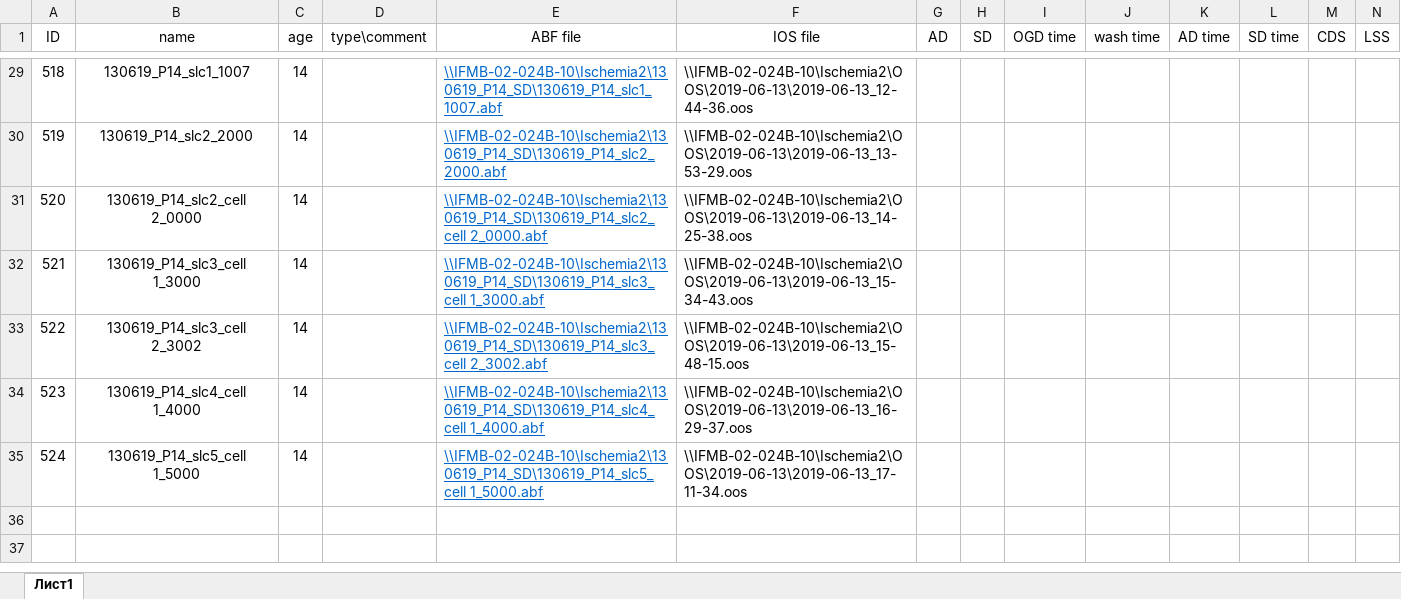
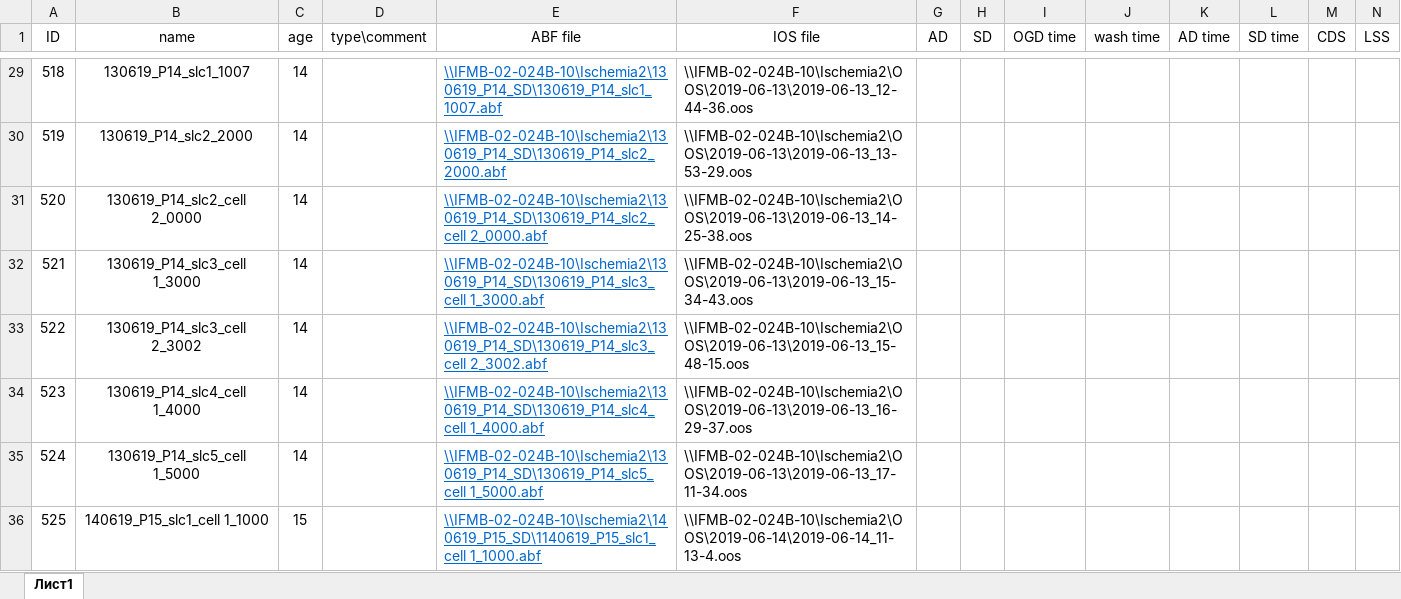
Before and after one commit to ta3map/Ischemia, an Excel workbook: Protocol/IschemiaProtocol.xlsx, sheet Лист1, drawn as a sheet; only a part is shown, gaps mark what is left out; values as stored, in another font and other column widths than the file's, no borders; table styles not drawn; rows hold the shown columns only; the diff names each change by its address in the sheet, - before the commit and + after, or states it on an @@ line.

```diff
--- a/Protocol/IschemiaProtocol.xlsx (sheet Лист1)
+++ b/Protocol/IschemiaProtocol.xlsx (sheet Лист1)
+row 36: 525 | 140619_P15_slc1_cell 1_1000 | 15 |  | \\IFMB-02-024B-10\Ischemia2\140619_P15_SD\1140619_P15_slc1_cell 1_1000.abf | \\IFMB-02-024B-10\Ischemia2\OOS\2019-06-14\2019-06-14_11-13-4.oos
```
Also changed, not shown: 6 other files.
